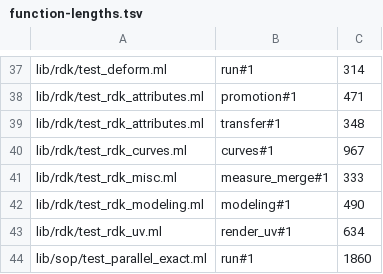
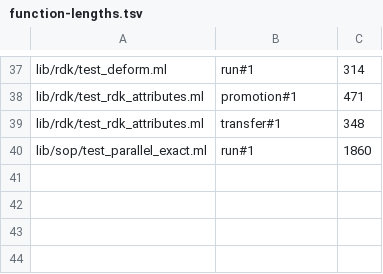
Before and after one commit to olegpustovit/rays, a TSV file: tools/codemod/function-lengths.tsv, drawn as a sheet; only a part is shown, gaps mark what is left out; the diff names each change by its address in the sheet, - before the commit and + after, or states it on an @@ line.

Commit message:
function-length budgets follow the rdk test cuts

```diff
--- a/tools/codemod/function-lengths.tsv
+++ b/tools/codemod/function-lengths.tsv
-row 40: lib/rdk/test_rdk_curves.ml | curves#1 | 967
-row 41: lib/rdk/test_rdk_misc.ml | measure_merge#1 | 333
-row 42: lib/rdk/test_rdk_modeling.ml | modeling#1 | 490
-row 43: lib/rdk/test_rdk_uv.ml | render_uv#1 | 634
```
